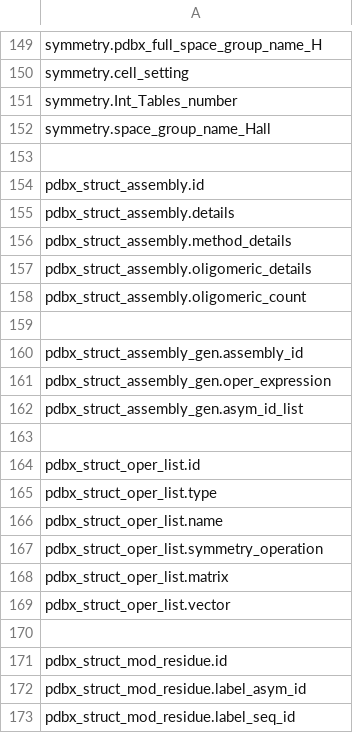
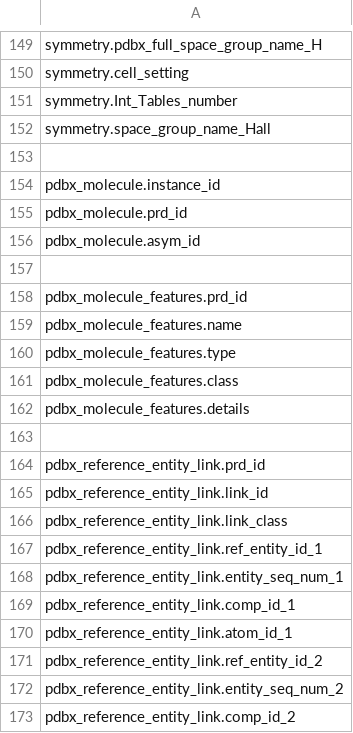
Before and after one commit to molstar/molstar, a CSV file: data/mmcif-popular-field-names.csv, drawn as a sheet; only a part is shown, gaps mark what is left out; the shorter side is filled out with more unchanged rows; the diff covers the shown part only; the diff names each change by its address in the sheet, - before the commit and + after, or states it on an @@ line.

Commit message:
added bird related fields to mmcif schema

```diff
--- a/data/mmcif-popular-field-names.csv
+++ b/data/mmcif-popular-field-names.csv
+row 154: pdbx_molecule.instance_id
+row 155: pdbx_molecule.prd_id
+row 156: pdbx_molecule.asym_id
+row 157: (empty)
+row 158: pdbx_molecule_features.prd_id
+row 159: pdbx_molecule_features.name
+row 160: pdbx_molecule_features.type
+row 161: pdbx_molecule_features.class
+row 162: pdbx_molecule_features.details
+row 163: (empty)
+row 164: pdbx_reference_entity_link.prd_id
+row 165: pdbx_reference_entity_link.link_id
+row 166: pdbx_reference_entity_link.link_class
+row 167: pdbx_reference_entity_link.ref_entity_id_1
+row 168: pdbx_reference_entity_link.entity_seq_num_1
+row 169: pdbx_reference_entity_link.comp_id_1
+row 170: pdbx_reference_entity_link.atom_id_1
+row 171: pdbx_reference_entity_link.ref_entity_id_2
+row 172: pdbx_reference_entity_link.entity_seq_num_2
+row 173: pdbx_reference_entity_link.comp_id_2
```
Also changed, not shown: 24 added rows elsewhere in this file, 1 other file.
